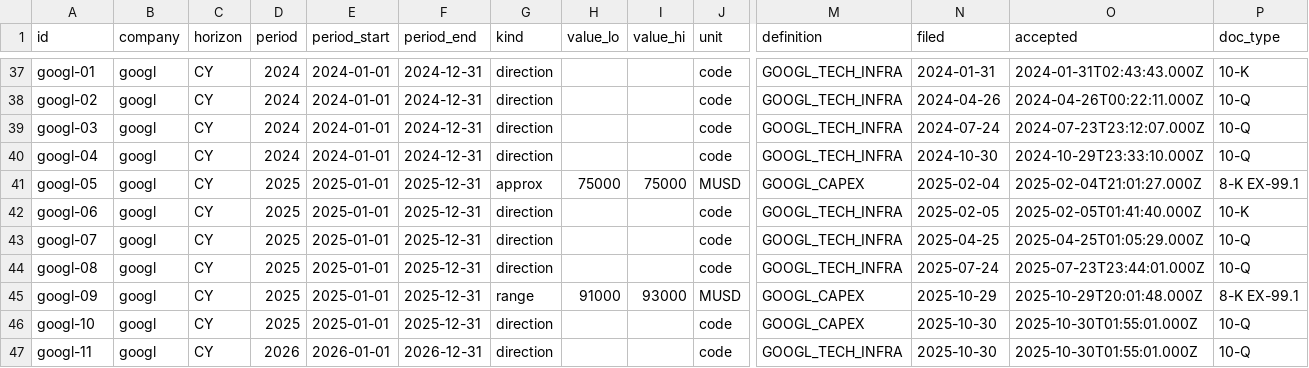
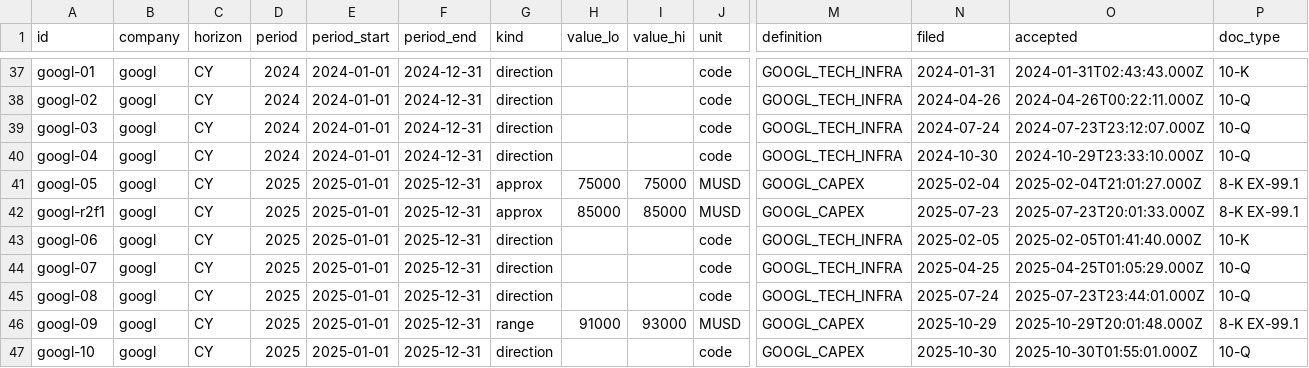
Before and after one commit to birdiebook/ai-rollout-tracker, a CSV file: curated/guidance_capex.csv, drawn as a sheet; only a part is shown, gaps mark what is left out; the shorter side is filled out with more unchanged rows; rows hold the shown columns only; the diff names each change by its address in the sheet, - before the commit and + after, or states it on an @@ line.

```diff
--- a/curated/guidance_capex.csv
+++ b/curated/guidance_capex.csv
+row 42: googl-r2f1 | googl | CY | 2025 | 2025-01-01 | 2025-12-31 | approx | 85000 | 85000 | MUSD | GOOGL_CAPEX | 2025-07-23 | 2025-07-23T20:01:33.000Z | 8-K EX-99.1
```
Also changed, not shown: 10 other files.
